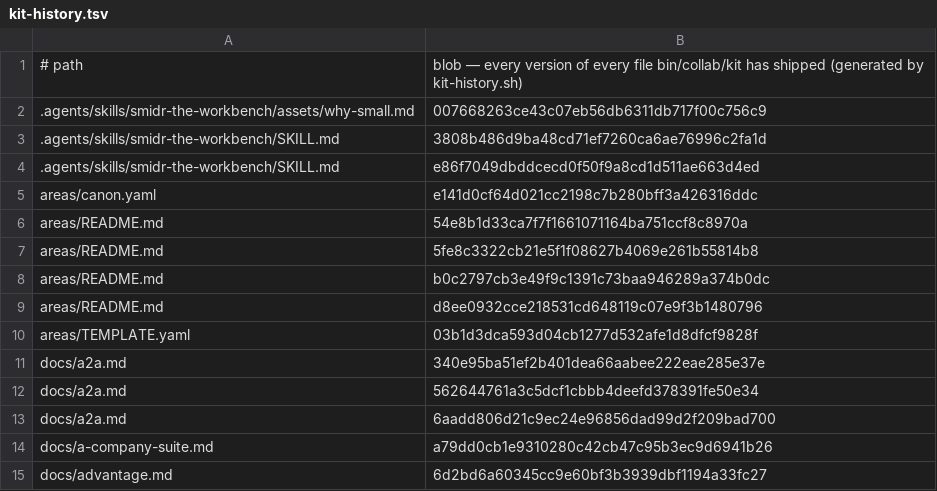
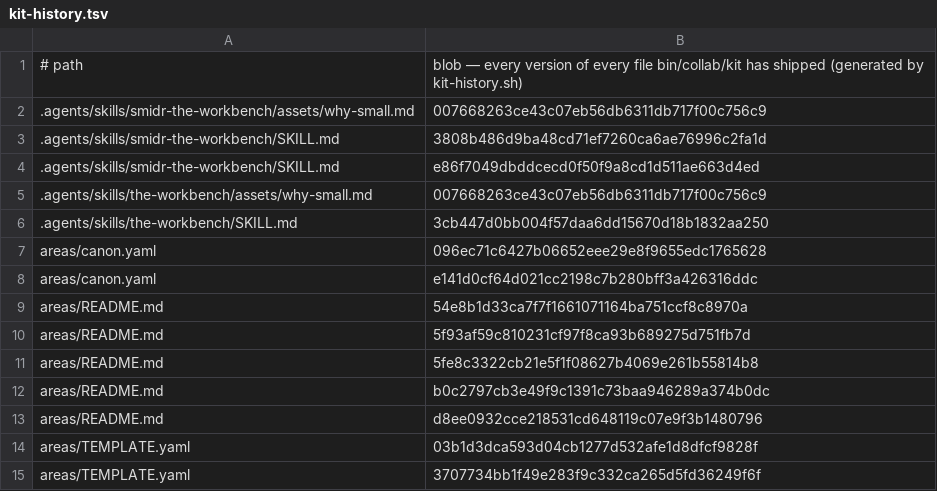
Before and after one commit to zerwiz/ymir, a TSV file: bin/collab/kit-history.tsv, drawn as a sheet; only a part is shown; the shorter side is filled out with more unchanged rows; the diff covers the shown part only.

```diff
--- a/bin/collab/kit-history.tsv
+++ b/bin/collab/kit-history.tsv
@@ -4,4 +4,8 @@
 .agents/skills/smidr-the-workbench/SKILL.md	e86f7049dbddcecd0f50f9a8cd1d511ae663d4ed
+.agents/skills/the-workbench/assets/why-small.md	007668263ce43c07eb56db6311db717f00c756c9
+.agents/skills/the-workbench/SKILL.md	3cb447d0bb004f57daa6dd15670d18b1832aa250
+areas/canon.yaml	096ec71c6427b06652eee29e8f9655edc1765628
 areas/canon.yaml	e141d0cf64d021cc2198c7b280bff3a426316ddc
 areas/README.md	54e8b1d33ca7f7f1661071164ba751ccf8c8970a
+areas/README.md	5f93af59c810231cf97f8ca93b689275d751fb7d
 areas/README.md	5fe8c3322cb21e5f1f08627b4069e261b55814b8
@@ -10 +14,2 @@ areas/README.md	d8ee0932cce218531cd648119c07e9f3b1480796
 areas/TEMPLATE.yaml	03b1d3dca593d04cb1277d532afe1d8dfcf9828f
+areas/TEMPLATE.yaml	3707734bb1f49e283f9c332ca265d5fd36249f6f
```
Also changed, not shown: 60 added rows elsewhere in this file.
